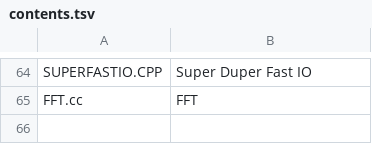
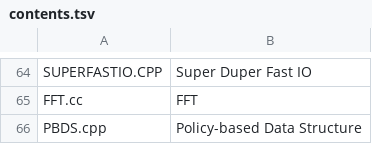
Before and after one commit to snowynguyen/ICPC-notebook, a TSV file: contents.tsv, drawn as a sheet; only a part is shown, gaps mark what is left out.

```diff
--- a/contents.tsv
+++ b/contents.tsv
@@ -65 +65,2 @@ SUPERFASTIO.CPP	Super Duper Fast IO
 FFT.cc	FFT
+PBDS.cpp	Policy-based Data Structure
```
Also changed, not shown: 2 other files.
